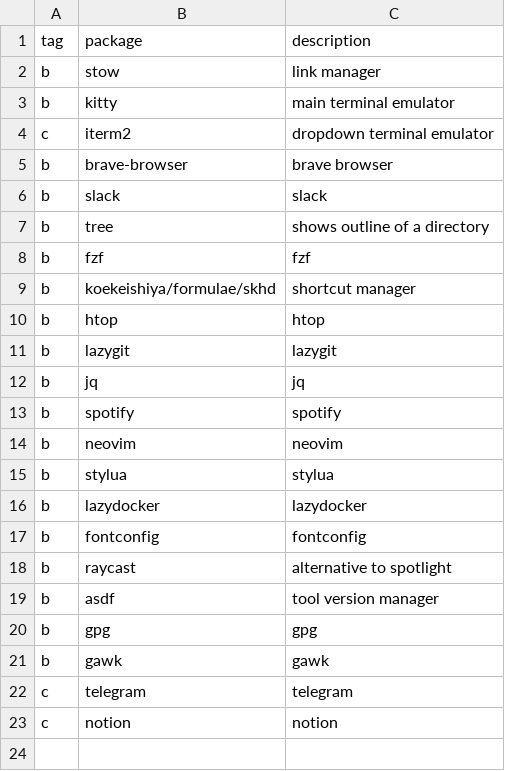
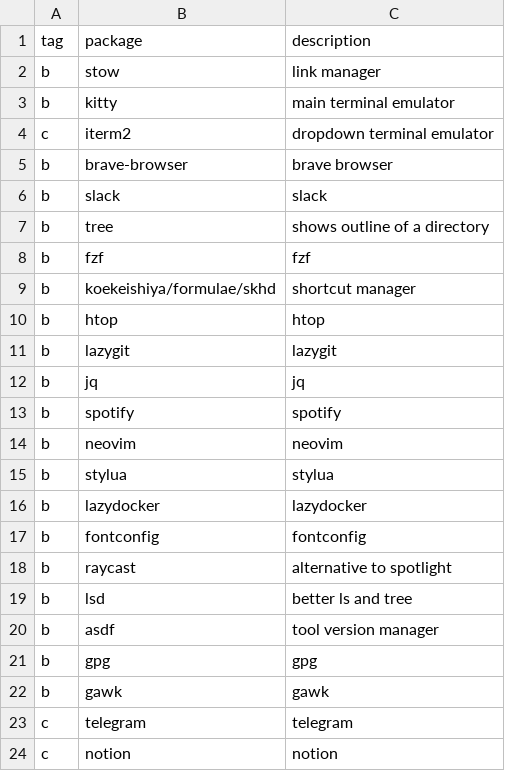
Before and after one commit to mrkatebzadeh/Siarch, a CSV file: packages/macos.csv, drawn as a sheet.

```diff
--- a/packages/macos.csv
+++ b/packages/macos.csv
@@ -18,2 +18,3 @@ b,fontconfig, fontconfig
 b,raycast, alternative to spotlight
+b,lsd, better ls and tree
 b,asdf, tool version manager
```
Also changed, not shown: 1 other file.
